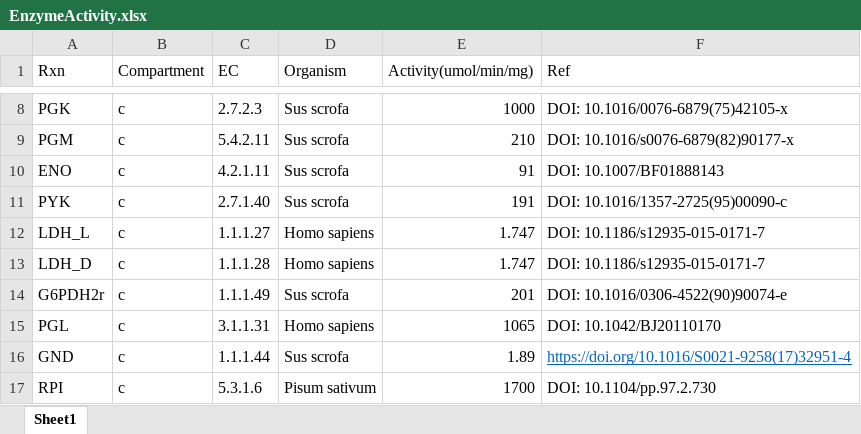
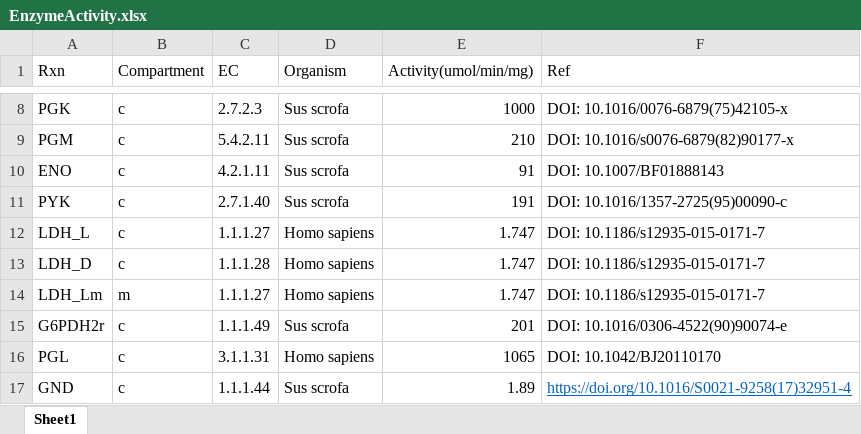
Before and after one commit to SizheQiu/PigGEM2025, an Excel workbook: data/gems/EnzymeActivity.xlsx, sheet Sheet1, drawn as a sheet; only a part is shown, gaps mark what is left out; the shorter side is filled out with more unchanged rows; values as stored, in another font and other column widths than the file's, no borders; the diff names each change by its address in the sheet, - before the commit and + after, or states it on an @@ line.

```diff
--- a/data/gems/EnzymeActivity.xlsx (sheet Sheet1)
+++ b/data/gems/EnzymeActivity.xlsx (sheet Sheet1)
+row 14: LDH_Lm | m | 1.1.1.27 | Homo sapiens | 1.747 | DOI: 10.1186/s12935-015-0171-7
```
Also changed, not shown: 4 other files.
